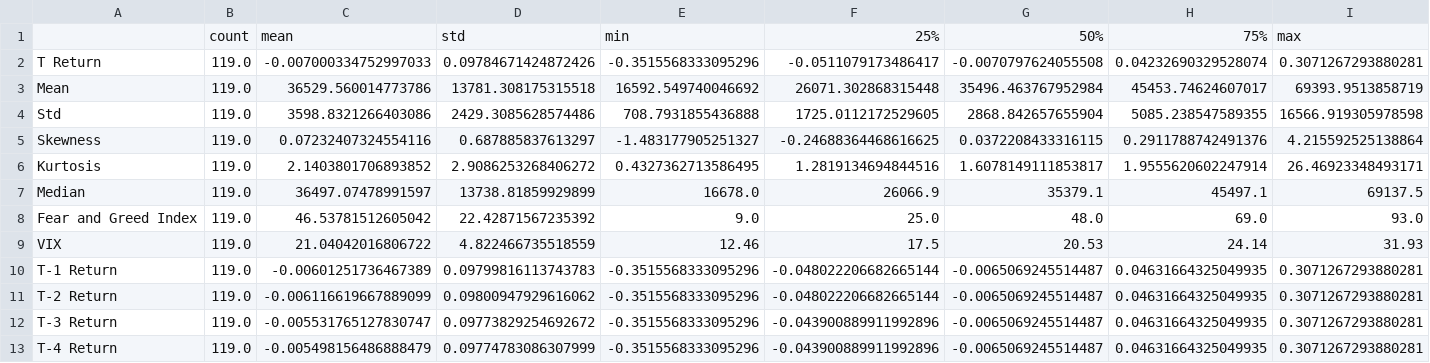
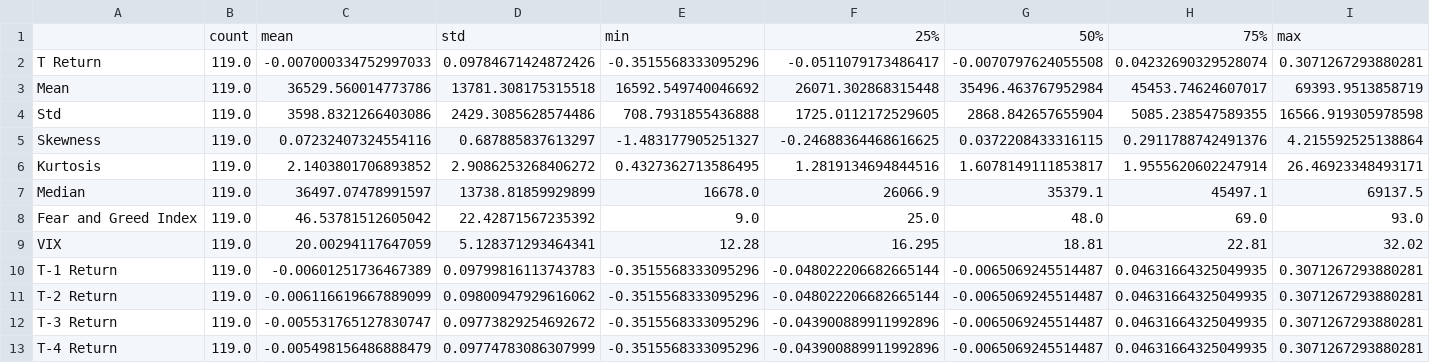
Before and after one commit to FourLevel/RND_Thesis, a CSV file: 打包/descriptive stats.csv, drawn as a sheet.

```diff
--- a/打包/descriptive stats.csv
+++ b/打包/descriptive stats.csv
@@ -8,3 +8,3 @@ Median,119.0,36497.07478991597,13738.81859929899,16678.0,26066.9,35379.1,45497.1
 Fear and Greed Index,119.0,46.53781512605042,22.42871567235392,9.0,25.0,48.0,69.0,93.0
-VIX,119.0,21.04042016806722,4.822466735518559,12.46,17.5,20.53,24.14,31.93
+VIX,119.0,20.00294117647059,5.128371293464341,12.28,16.295,18.81,22.81,32.02
 T-1 Return,119.0,-0.00601251736467389,0.09799816113743783,-0.3515568333095296,-0.048022206682665144,-0.0065069245514487,0.04631664325049935,0.3071267293880281
```
Also changed, not shown: 打包/bivariate regression results.csv, 打包/quadvariate regression results.csv, 9 other files.
